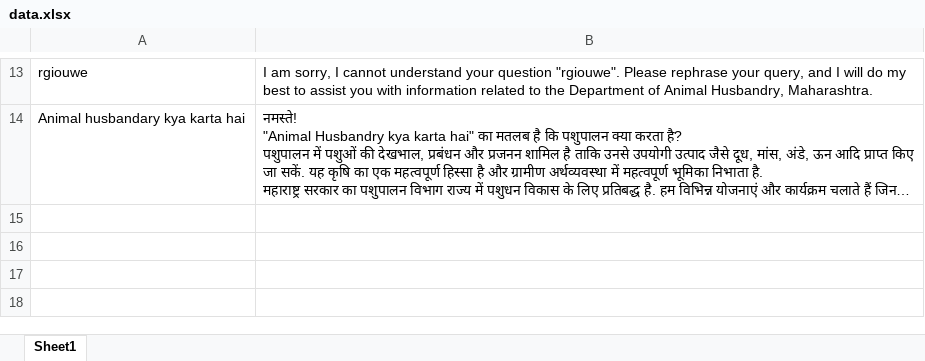
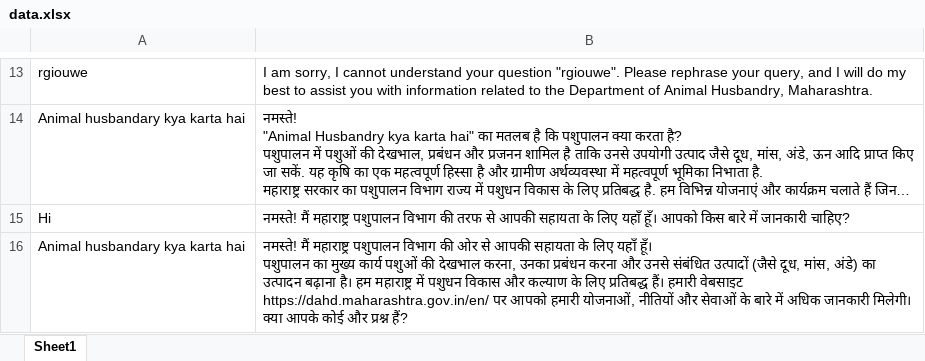
Before and after one commit to SriCho05/chatbot, an Excel workbook: data.xlsx, sheet Sheet1, drawn as a sheet; only a part is shown, gaps mark what is left out; long unchanged cells end in …; values as stored, in another font and other column widths than the file's, no borders; ↵ is a line break in a cell; the diff covers the shown part only; the diff names each change by its address in the sheet, - before the commit and + after, or states it on an @@ line.

```diff
--- a/data.xlsx (sheet Sheet1)
+++ b/data.xlsx (sheet Sheet1)
+row 15: Hi | नमस्ते! मैं महाराष्ट्र पशुपालन विभाग की तरफ से आपकी सहायता के लिए यहाँ हूँ। आपको किस बारे में जानकारी चाहिए?
+row 16: Animal husbandary kya karta hai | नमस्ते! मैं महाराष्ट्र पशुपालन विभाग की ओर से आपकी सहायता के लिए यहाँ हूँ। ↵ पशुपालन का मुख्य कार्य पशुओं की देखभाल करना, उनका प्रबंधन करना और उनसे संबंधित उत्पादों (जैसे दूध, मांस, अंडे) का उत्पादन बढ़ाना है। हम महाराष्ट्र में पशुधन विकास और कल्याण के लिए प्रतिबद्ध हैं। हमारी वेबसाइट https://dahd.maharashtra.gov.in/en/ पर आपको हमारी योजनाओं, नीतियों और सेवाओं के बारे में अधिक जानकारी मिलेगी। ↵ क्या आपके कोई और प्रश्न हैं?
```
Also changed, not shown: 1 added row elsewhere in this sheet, 1 other file.
